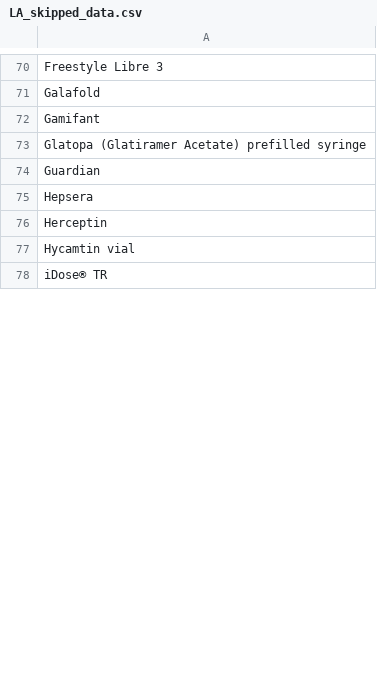
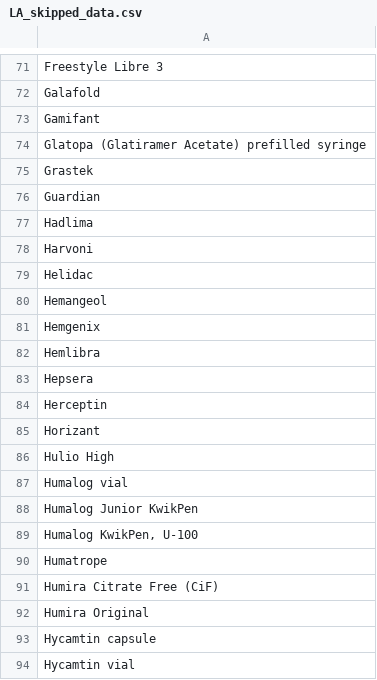
Before and after one commit to hgarrison-artia/PDL_Scraper, a CSV file: LA/LA_skipped_data.csv, drawn as a sheet; only a part is shown, gaps mark what is left out; the shorter side is filled out with more unchanged rows; the diff covers the shown part only.

```diff
--- a/LA/LA_skipped_data.csv
+++ b/LA/LA_skipped_data.csv
@@ -73,5 +74,21 @@ Gamifant
 Glatopa (Glatiramer Acetate) prefilled syringe
+Grastek
 Guardian
+Hadlima
+Harvoni
+Helidac
+Hemangeol
+Hemgenix
+Hemlibra
 Hepsera
 Herceptin
+Horizant
+Hulio High
+Humalog vial
+Humalog Junior KwikPen
+"Humalog KwikPen, U-100"
+Humatrope
+Humira Citrate Free (CiF)
+Humira Original
+Hycamtin capsule
 Hycamtin vial
```
Also changed, not shown: 8 added rows, 123 removed rows and 2 edited cells elsewhere in this file, AK/AK_data.csv, AK/AK_output_data.csv, 34 other files.
